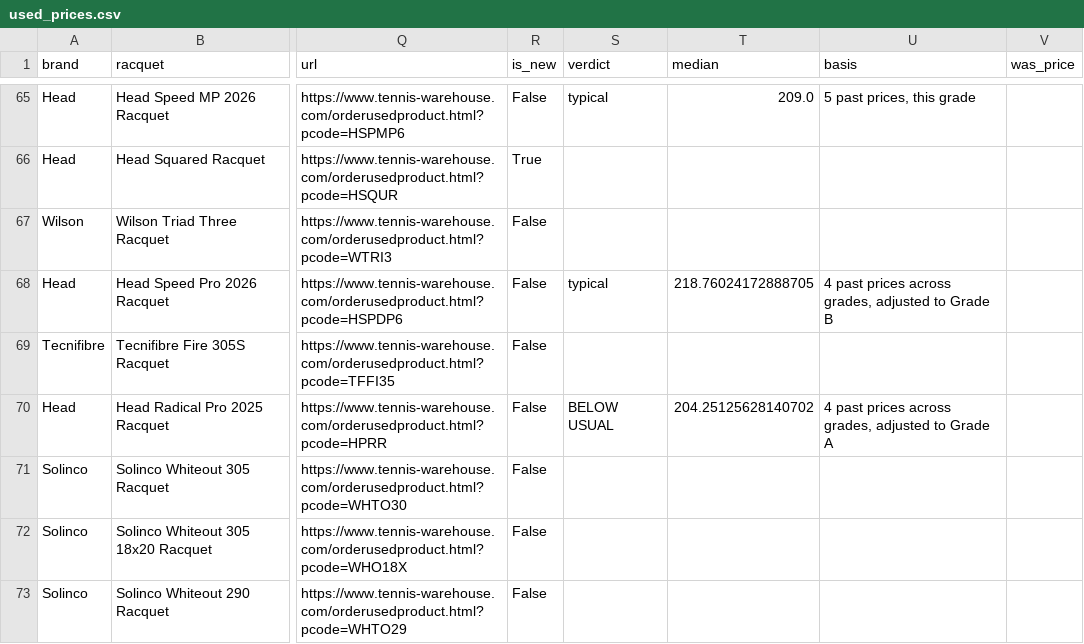
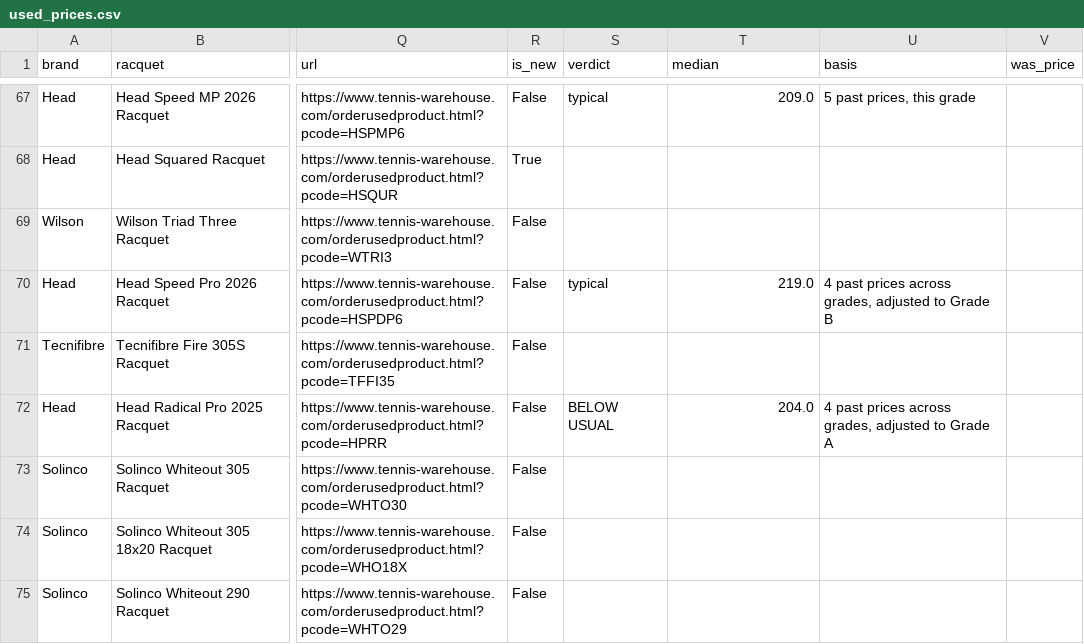
Before and after one commit to shudengnyc/tw-used-racket-tracker, a CSV file: used_prices.csv, drawn as a sheet; only a part is shown, gaps mark what is left out; addresses are those after the commit; the diff covers the shown part only; the diff names each change by its address in the sheet, - before the commit and + after, or states it on an @@ line.

```diff
--- a/used_prices.csv
+++ b/used_prices.csv
-T70 (median): 218.76024172888705
+T70 (median): 219.0
-T72 (median): 204.25125628140702
+T72 (median): 204.0
```
Also changed, not shown: 4 added rows, 1 removed row and 12 edited cells elsewhere in this file, 8 other files.
